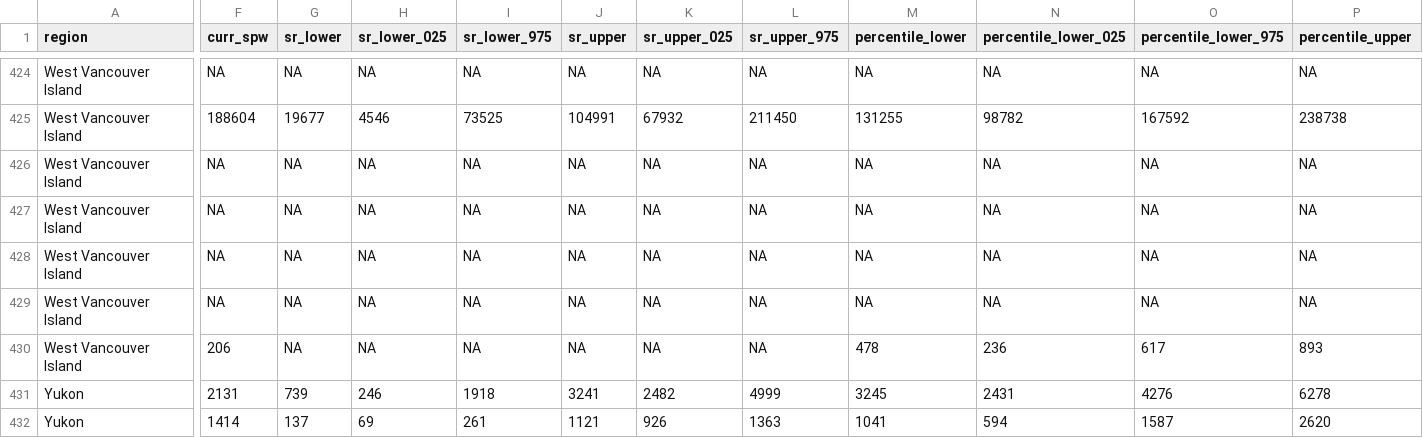
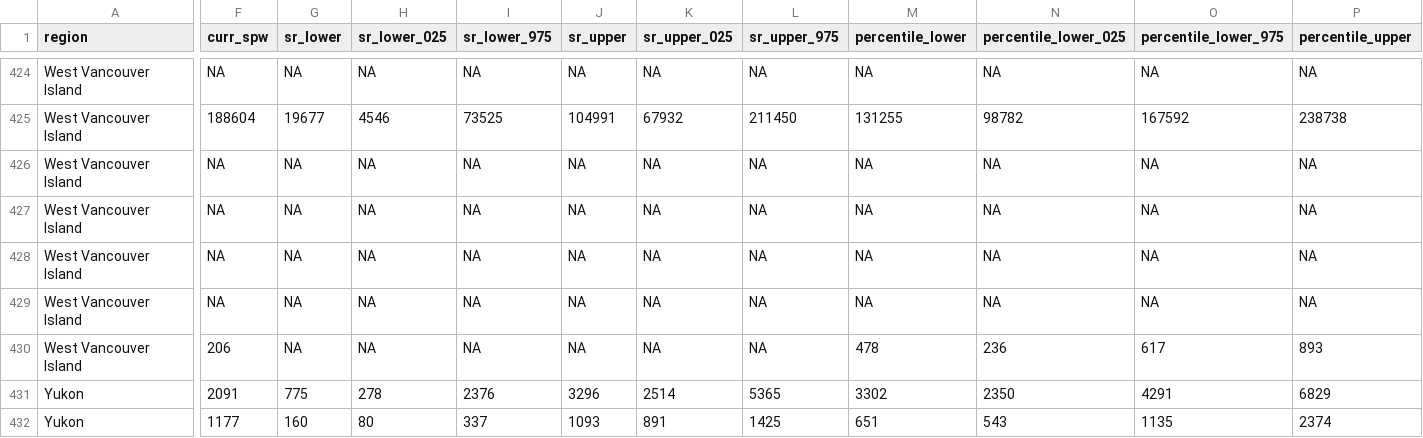
Before and after one commit to salmonwatersheds/population-indicators, a CSV file: biological-status/output/dataset102_benchmarks.csv, drawn as a sheet; only a part is shown, gaps mark what is left out; the diff covers the shown part only; the diff names each change by its address in the sheet, - before the commit and + after, or states it on an @@ line.

```diff
--- a/biological-status/output/dataset102_benchmarks.csv
+++ b/biological-status/output/dataset102_benchmarks.csv
-F431 (curr_spw): 2131
+F431 (curr_spw): 2091
-G431 (sr_lower): 739
+G431 (sr_lower): 775
-H431 (sr_lower_025): 246
+H431 (sr_lower_025): 278
-I431 (sr_lower_975): 1918
+I431 (sr_lower_975): 2376
-J431 (sr_upper): 3241
+J431 (sr_upper): 3296
-K431 (sr_upper_025): 2482
+K431 (sr_upper_025): 2514
-L431 (sr_upper_975): 4999
+L431 (sr_upper_975): 5365
-M431 (percentile_lower): 3245
+M431 (percentile_lower): 3302
-N431 (percentile_lower_025): 2431
+N431 (percentile_lower_025): 2350
-O431 (percentile_lower_975): 4276
+O431 (percentile_lower_975): 4291
-P431 (percentile_upper): 6278
+P431 (percentile_upper): 6829
-F432 (curr_spw): 1414
+F432 (curr_spw): 1177
-G432 (sr_lower): 137
+G432 (sr_lower): 160
-H432 (sr_lower_025): 69
+H432 (sr_lower_025): 80
-I432 (sr_lower_975): 261
+I432 (sr_lower_975): 337
-J432 (sr_upper): 1121
+J432 (sr_upper): 1093
-K432 (sr_upper_025): 926
+K432 (sr_upper_025): 891
-L432 (sr_upper_975): 1363
+L432 (sr_upper_975): 1425
-M432 (percentile_lower): 1041
+M432 (percentile_lower): 651
-N432 (percentile_lower_025): 594
+N432 (percentile_lower_025): 543
-O432 (percentile_lower_975): 1587
+O432 (percentile_lower_975): 1135
-P432 (percentile_upper): 2620
+P432 (percentile_upper): 2374
```
Also changed, not shown: 103 edited cells elsewhere in this file, biological-status/output/dataset101_biological_status.csv, 3 other files.
